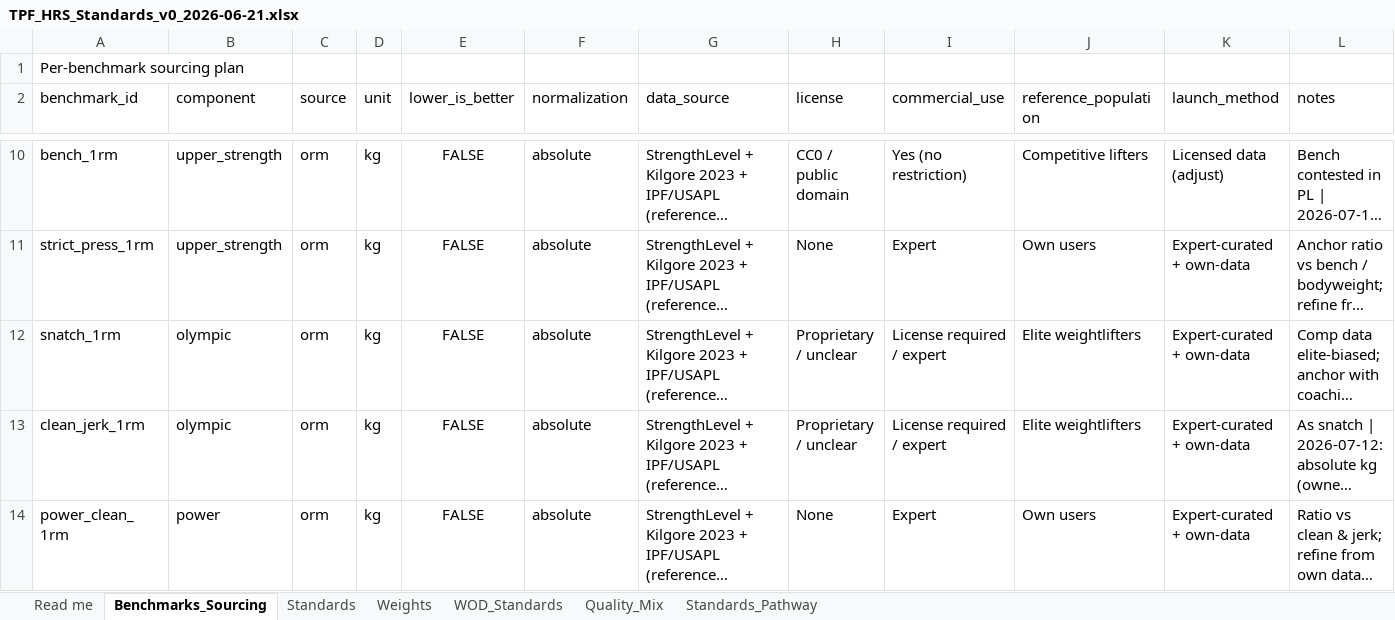
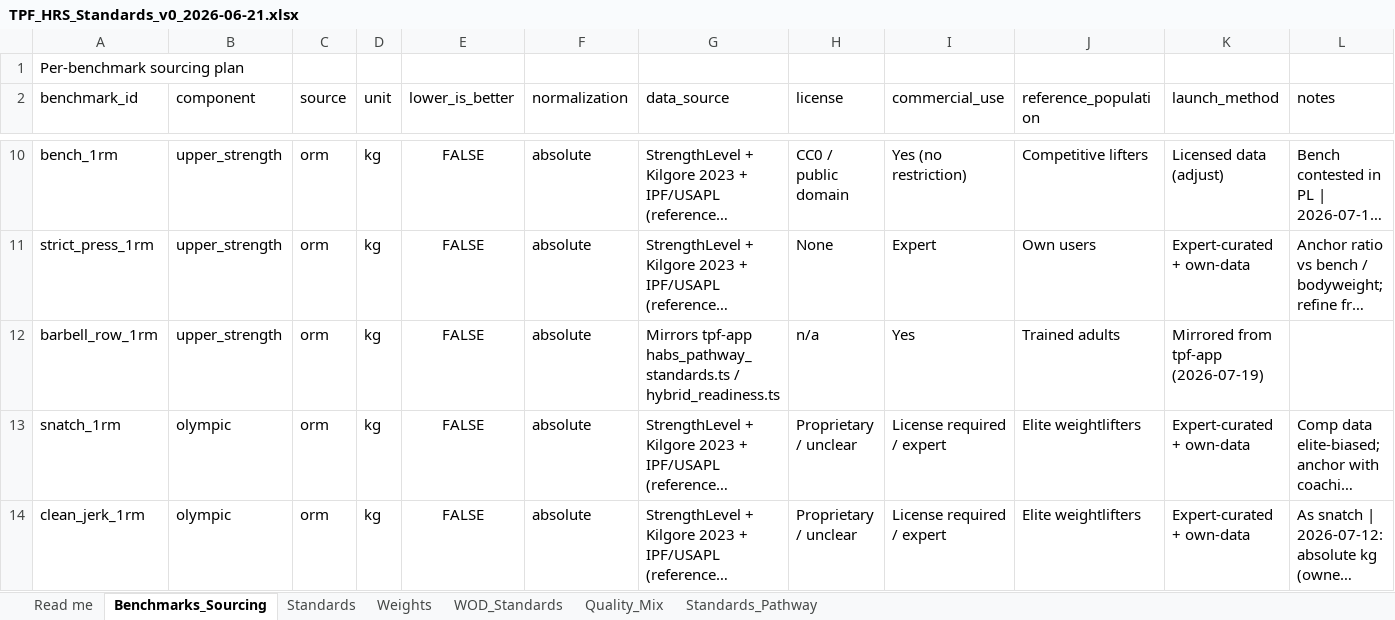
Before and after one commit to TGW7/TPFBenchmark, an Excel workbook: config/standards/TPF_HRS_Standards_v0_2026-06-21.xlsx, sheet Benchmarks_Sourcing, drawn as a sheet; only a part is shown, gaps mark what is left out; the shorter side is filled out with more unchanged rows; long unchanged cells end in …; values as stored, in another font and other column widths than the file's, no borders; the diff names each change by its address in the sheet, - before the commit and + after, or states it on an @@ line.

```diff
--- a/config/standards/TPF_HRS_Standards_v0_2026-06-21.xlsx (sheet Benchmarks_Sourcing)
+++ b/config/standards/TPF_HRS_Standards_v0_2026-06-21.xlsx (sheet Benchmarks_Sourcing)
+row 12: barbell_row_1rm | upper_strength | orm | kg | FALSE | absolute | Mirrors tpf-app habs_pathway_standards.ts / hybrid_readiness.ts | n/a | Yes | Trained adults | Mirrored from tpf-app (2026-07-19)
```
Also changed, not shown: sheet Standards, 7 other files.
